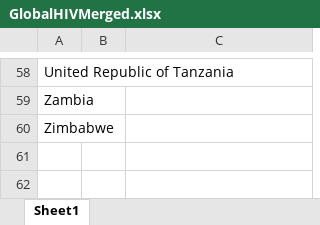
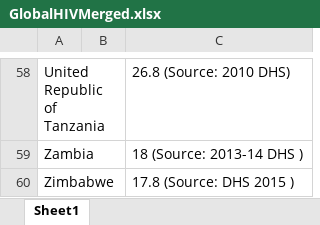
Before and after one commit to HashedDan/GlobalHIV, an Excel workbook: GlobalHIVMerged.xlsx, sheet Sheet1, drawn as a sheet; only a part is shown, gaps mark what is left out; values as stored, in another font and other column widths than the file's, no borders; the diff covers the shown part only; the diff names each change by its address in the sheet, - before the commit and + after, or states it on an @@ line.

```diff
--- a/GlobalHIVMerged.xlsx (sheet Sheet1)
+++ b/GlobalHIVMerged.xlsx (sheet Sheet1)
-C58: (empty)
+C58: 26.8 (Source: 2010 DHS)
-C59: (empty)
+C59: 18 (Source: 2013-14 DHS )
-C60: (empty)
+C60: 17.8 (Source: DHS 2015 )
```
Also changed, not shown: 56 edited cells elsewhere in this sheet.
